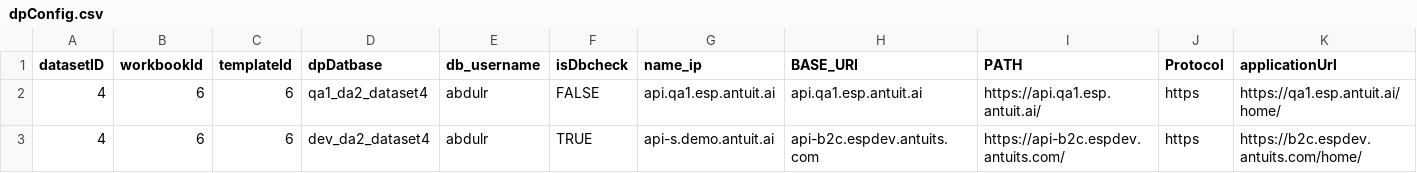
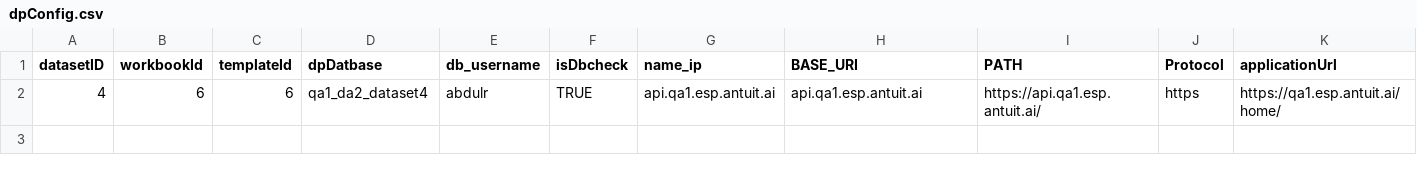
Before and after one commit to ap1956-antuit/antuit-esp-api-test, a CSV file: testplan/testscripts/dp/dev/qa1/dpConfig.csv, drawn as a sheet.

```diff
--- a/testplan/testscripts/dp/dev/qa1/dpConfig.csv
+++ b/testplan/testscripts/dp/dev/qa1/dpConfig.csv
@@ -1,3 +1,2 @@
 datasetID,workbookId,templateId,dpDatbase,db_username,isDbcheck,name_ip,BASE_URI,PATH,Protocol,applicationUrl
-4,6,6,qa1_da2_dataset4,abdulr,FALSE,api.qa1.esp.antuit.ai,api.qa1.esp.antuit.ai,https://api.qa1.esp.antuit.ai/,https,https://qa1.esp.antuit.ai/home/
-4,6,6,dev_da2_dataset4,abdulr,TRUE,api-s.demo.antuit.ai,api-b2c.espdev.antuits.com,https://api-b2c.espdev.antuits.com/ ,https,https://b2c.espdev.antuits.com/home/
+4,6,6,qa1_da2_dataset4,abdulr,TRUE,api.qa1.esp.antuit.ai,api.qa1.esp.antuit.ai,https://api.qa1.esp.antuit.ai/,https,https://qa1.esp.antuit.ai/home/
```
Also changed, not shown: 2 other files.
